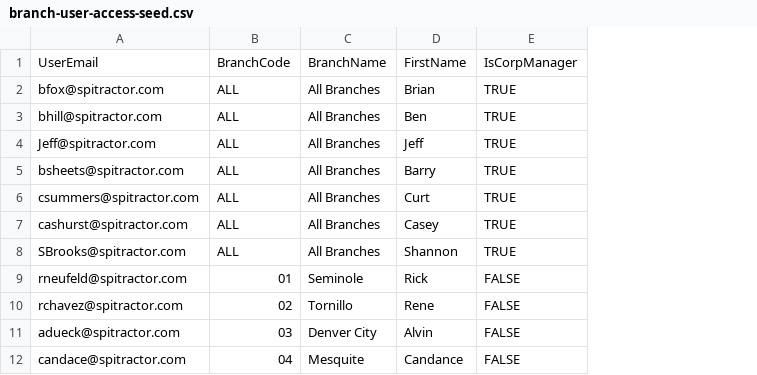
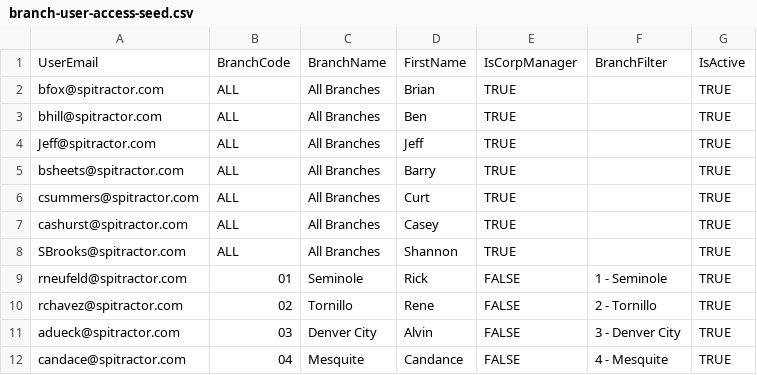
Before and after one commit to SlyFox18/claude-data-projects, a CSV file: projects/parts action dashboard - report/documentation/branch-user-access-seed.csv, drawn as a sheet; only a part is shown; the diff names each change by its address in the sheet, - before the commit and + after, or states it on an @@ line.

```diff
--- a/projects/parts action dashboard - report/documentation/branch-user-access-seed.csv
+++ b/projects/parts action dashboard - report/documentation/branch-user-access-seed.csv
+column F, rows 1-12: BranchFilter |  |  |  |  |  |  |  | 1 - Seminole | 2 - Tornillo | 3 - Denver City | 4 - Mesquite
+column G, rows 1-12: IsActive | TRUE | TRUE | TRUE | TRUE | TRUE | TRUE | TRUE | TRUE | TRUE | TRUE | TRUE
```
Also changed, not shown: 1 other file.
